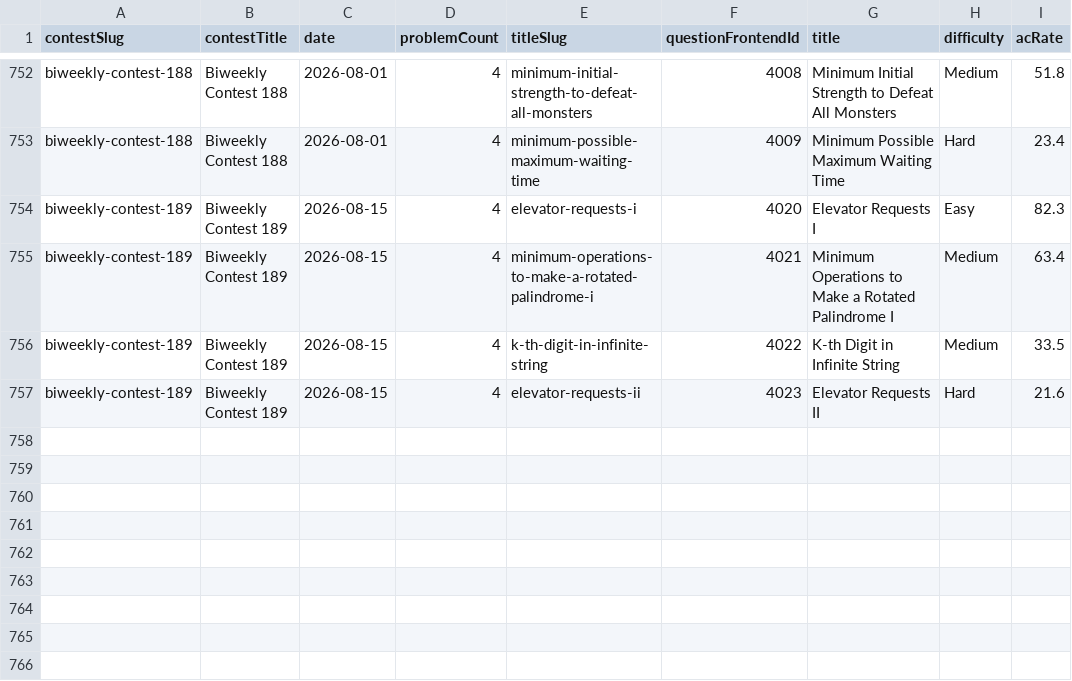
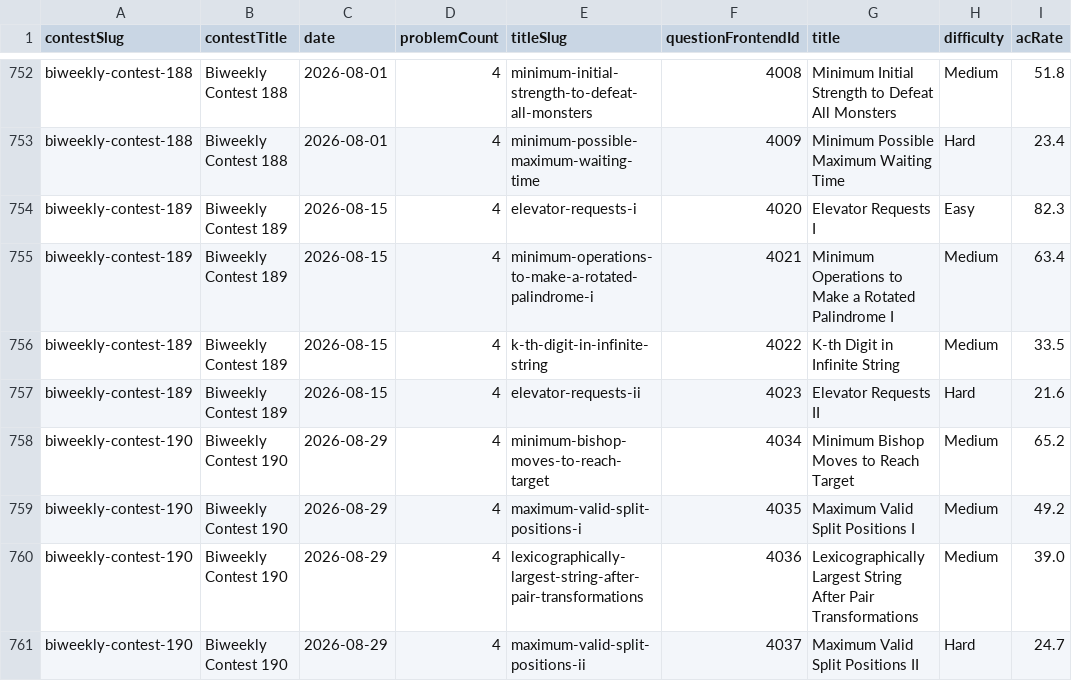
Before and after one commit to joric/leetcode, a CSV file: biweekly_contests.csv, drawn as a sheet; only a part is shown, gaps mark what is left out.

```diff
--- a/biweekly_contests.csv
+++ b/biweekly_contests.csv
@@ -757 +757,5 @@ biweekly-contest-189,Biweekly Contest 189,2026-08-15,4,k-th-digit-in-infinite-st
 biweekly-contest-189,Biweekly Contest 189,2026-08-15,4,elevator-requests-ii,4023,Elevator Requests II,Hard,21.6
+biweekly-contest-190,Biweekly Contest 190,2026-08-29,4,minimum-bishop-moves-to-reach-target,4034,Minimum Bishop Moves to Reach Target,Medium,65.2
+biweekly-contest-190,Biweekly Contest 190,2026-08-29,4,maximum-valid-split-positions-i,4035,Maximum Valid Split Positions I,Medium,49.2
+biweekly-contest-190,Biweekly Contest 190,2026-08-29,4,lexicographically-largest-string-after-pair-transformations,4036,Lexicographically Largest String After Pair Transformations,Medium,39.0
+biweekly-contest-190,Biweekly Contest 190,2026-08-29,4,maximum-valid-split-positions-ii,4037,Maximum Valid Split Positions II,Hard,24.7
```
